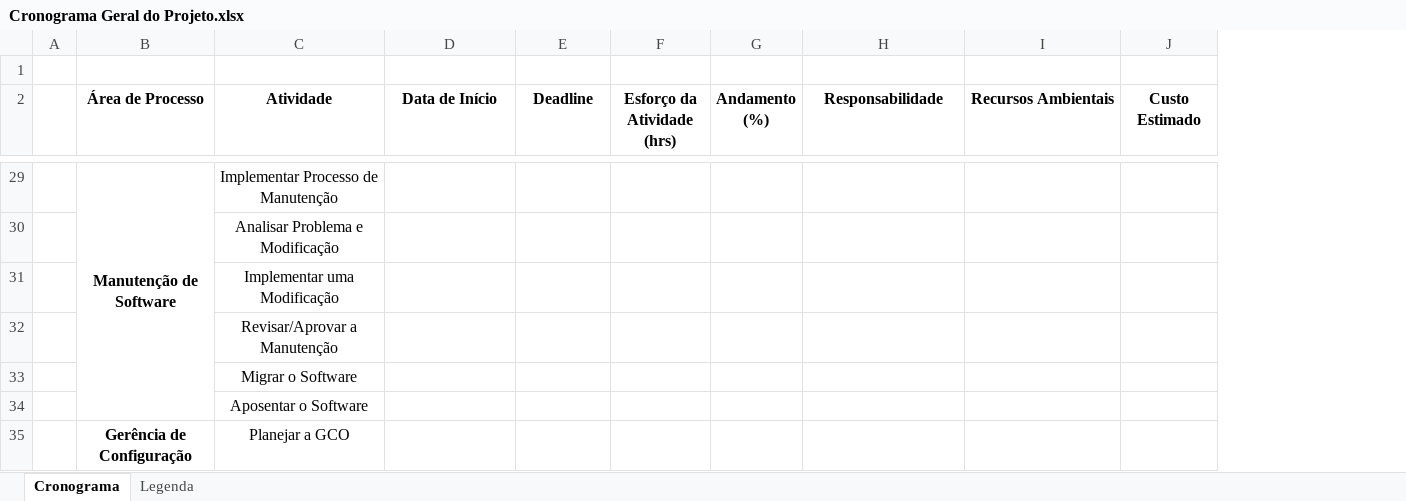
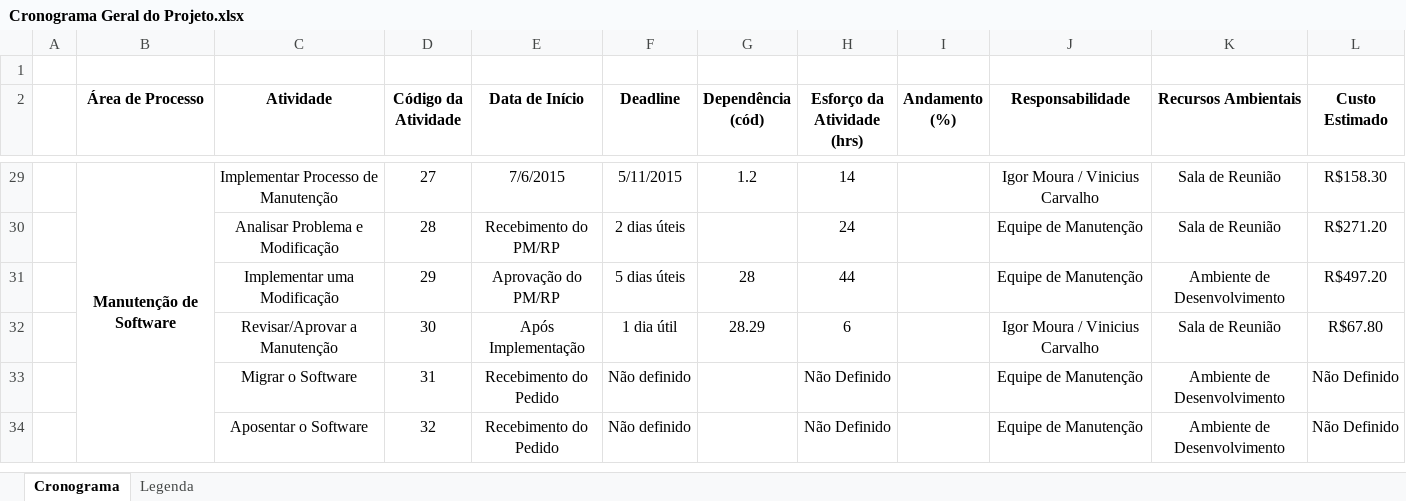
Before and after one commit to leonardofreitass/P.I.-ES-UFG-2015-BIJLMMV, an Excel workbook: Artefatos de Documentação/Processo Aplicado/EveRemind/2-Gerencia de Projeto/Cronograma Geral do Projeto.xlsx, sheet Cronograma, drawn as a sheet; only a part is shown, gaps mark what is left out; values as stored, in another font and other column widths than the file's, no borders; conditional formats not drawn; removed rows and columns are numbered as before the commit, all else as after; the diff covers the shown part only; the diff names each change by its address in the sheet, - before the commit and + after, or states it on an @@ line.

Commit message:
[GPR] Atualização do Cronograma do Projeto.

```diff
--- a/Artefatos de Documentação/Processo Aplicado/EveRemind/2-Gerencia de Projeto/Cronograma Geral do Projeto.xlsx (sheet Cronograma)
+++ b/Artefatos de Documentação/Processo Aplicado/EveRemind/2-Gerencia de Projeto/Cronograma Geral do Projeto.xlsx (sheet Cronograma)
+column D (Código da Atividade), rows 29-34: 27 | 28 | 29 | 30 | 31 | 32
+column G (Dependência (cód)), rows 29-32: 1.2 |  | 28 | 28.29
-E29 (Data de Início): (empty)
+E29 (Data de Início): 7/6/2015
-F29 (Deadline): (empty)
+F29 (Deadline): 5/11/2015
-H29 (Esforço da Atividade (hrs)): (empty)
+H29 (Esforço da Atividade (hrs)): 14
-J29 (Responsabilidade): (empty)
+J29 (Responsabilidade): Igor Moura / Vinicius Carvalho
-K29:K30 (Recursos Ambientais): (empty)
+K29:K30 (Recursos Ambientais): Sala de Reunião
-L29 (Custo Estimado): (empty)
+L29 (Custo Estimado): R$158.30
-E30 (Data de Início): (empty)
+E30 (Data de Início): Recebimento do PM/RP
-F30 (Deadline): (empty)
+F30 (Deadline): 2 dias úteis
-H30 (Esforço da Atividade (hrs)): (empty)
+H30 (Esforço da Atividade (hrs)): 24
-J30:J31 (Responsabilidade): (empty)
+J30:J31 (Responsabilidade): Equipe de Manutenção
-L30 (Custo Estimado): (empty)
+L30 (Custo Estimado): R$271.20
-E31 (Data de Início): (empty)
+E31 (Data de Início): Aprovação do PM/RP
-F31 (Deadline): (empty)
+F31 (Deadline): 5 dias úteis
-H31 (Esforço da Atividade (hrs)): (empty)
+H31 (Esforço da Atividade (hrs)): 44
-K31 (Recursos Ambientais): (empty)
+K31 (Recursos Ambientais): Ambiente de Desenvolvimento
-L31 (Custo Estimado): (empty)
+L31 (Custo Estimado): R$497.20
-E32 (Data de Início): (empty)
+E32 (Data de Início): Após Implementação
-F32 (Deadline): (empty)
+F32 (Deadline): 1 dia útil
-H32 (Esforço da Atividade (hrs)): (empty)
+H32 (Esforço da Atividade (hrs)): 6
-J32 (Responsabilidade): (empty)
+J32 (Responsabilidade): Igor Moura / Vinicius Carvalho
-K32 (Recursos Ambientais): (empty)
+K32 (Recursos Ambientais): Sala de Reunião
-L32 (Custo Estimado): (empty)
+L32 (Custo Estimado): R$67.80
-E33:E34 (Data de Início): (empty)
+E33:E34 (Data de Início): Recebimento do Pedido
-F33:F34 (Deadline): (empty)
+F33:F34 (Deadline): Não definido
-H33:H34 (Esforço da Atividade (hrs)): (empty)
+H33:H34 (Esforço da Atividade (hrs)): Não Definido
-J33:J34 (Responsabilidade): (empty)
+J33:J34 (Responsabilidade): Equipe de Manutenção
-K33:K34 (Recursos Ambientais): (empty)
+K33:K34 (Recursos Ambientais): Ambiente de Desenvolvimento
-L33:L34 (Custo Estimado): (empty)
+L33:L34 (Custo Estimado): Não Definido
-row 35:  | Gerência de Configuração | Planejar a GCO
```
Also changed, not shown: 2 added rows, 151 edited cells and merged cells elsewhere in this sheet.
